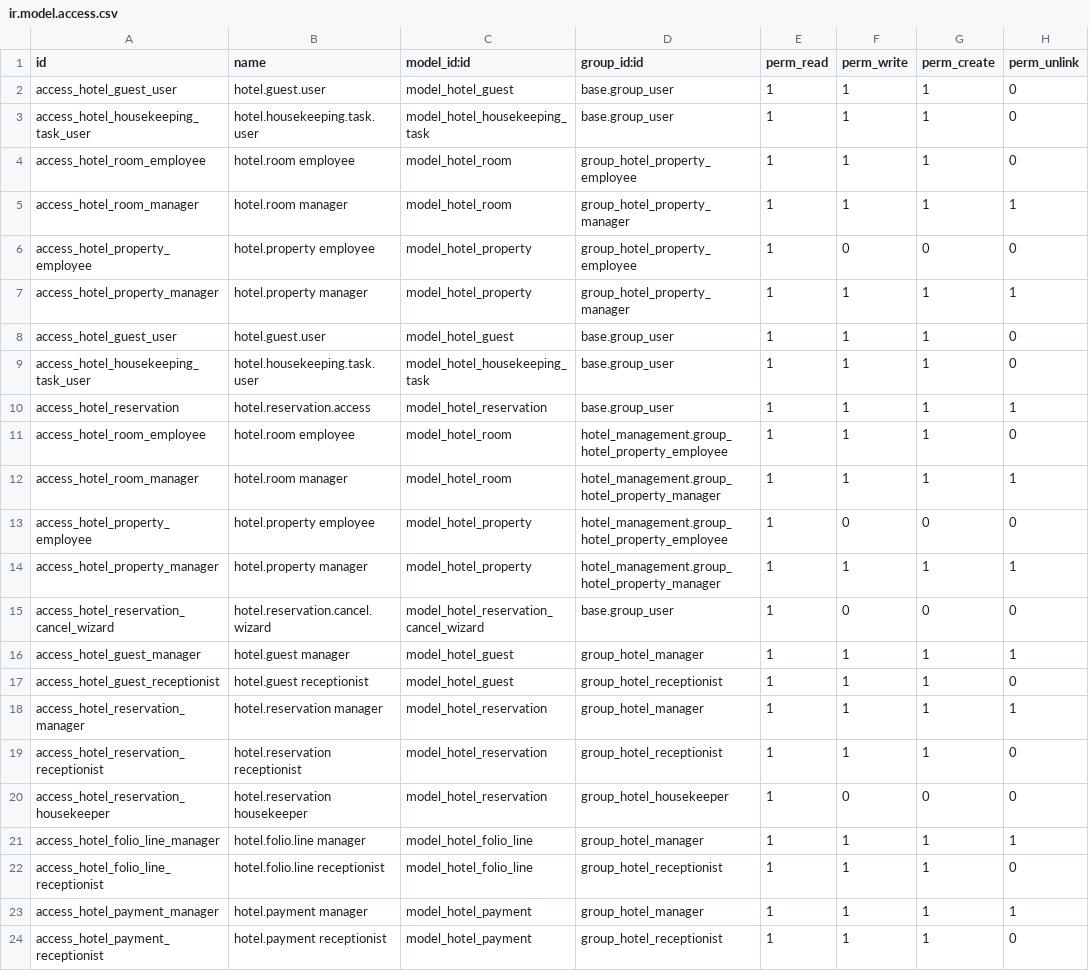
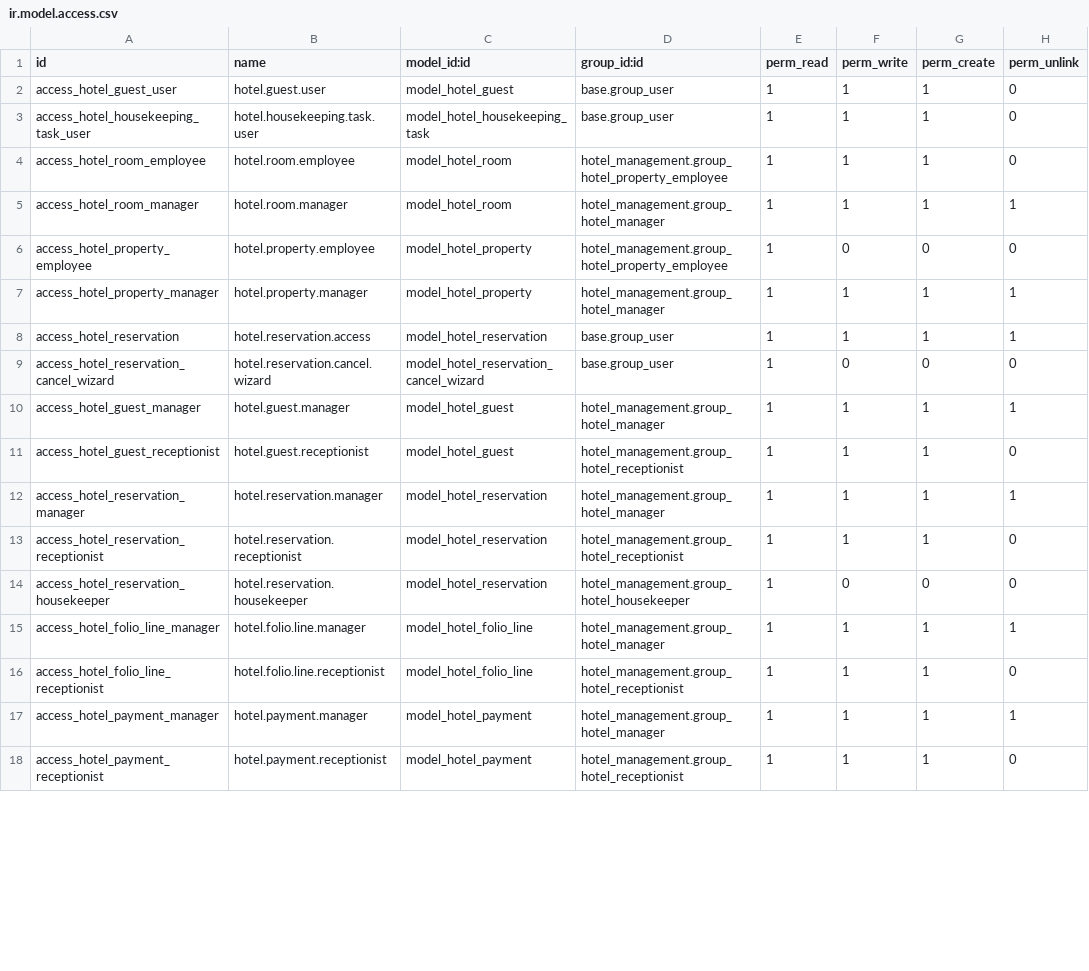
Before and after one commit to codebyhussein/hotel_management, a CSV file: security/ir.model.access.csv, drawn as a sheet; only a part is shown; the diff covers the shown part only.

Commit message:
Refactor security groups and access rights for hotel management module

```diff
--- a/security/ir.model.access.csv
+++ b/security/ir.model.access.csv
@@ -3,22 +3,16 @@ access_hotel_guest_user,hotel.guest.user,model_hotel_guest,base.group_user,1,1,1
 access_hotel_housekeeping_task_user,hotel.housekeeping.task.user,model_hotel_housekeeping_task,base.group_user,1,1,1,0
-access_hotel_room_employee,hotel.room employee,model_hotel_room,group_hotel_property_employee,1,1,1,0
-access_hotel_room_manager,hotel.room manager,model_hotel_room,group_hotel_property_manager,1,1,1,1
-access_hotel_property_employee,hotel.property employee,model_hotel_property,group_hotel_property_employee,1,0,0,0
-access_hotel_property_manager,hotel.property manager,model_hotel_property,group_hotel_property_manager,1,1,1,1
-access_hotel_guest_user,hotel.guest.user,model_hotel_guest,base.group_user,1,1,1,0
-access_hotel_housekeeping_task_user,hotel.housekeeping.task.user,model_hotel_housekeeping_task,base.group_user,1,1,1,0
+access_hotel_room_employee,hotel.room.employee,model_hotel_room,hotel_management.group_hotel_property_employee,1,1,1,0
+access_hotel_room_manager,hotel.room.manager,model_hotel_room,hotel_management.group_hotel_manager,1,1,1,1
+access_hotel_property_employee,hotel.property.employee,model_hotel_property,hotel_management.group_hotel_property_employee,1,0,0,0
+access_hotel_property_manager,hotel.property.manager,model_hotel_property,hotel_management.group_hotel_manager,1,1,1,1
 access_hotel_reservation,hotel.reservation.access,model_hotel_reservation,base.group_user,1,1,1,1
-access_hotel_room_employee,hotel.room employee,model_hotel_room,hotel_management.group_hotel_property_employee,1,1,1,0
-access_hotel_room_manager,hotel.room manager,model_hotel_room,hotel_management.group_hotel_property_manager,1,1,1,1
-access_hotel_property_employee,hotel.property employee,model_hotel_property,hotel_management.group_hotel_property_employee,1,0,0,0
-access_hotel_property_manager,hotel.property manager,model_hotel_property,hotel_management.group_hotel_property_manager,1,1,1,1
 access_hotel_reservation_cancel_wizard,hotel.reservation.cancel.wizard,model_hotel_reservation_cancel_wizard,base.group_user,1,0,0,0
-access_hotel_guest_manager,hotel.guest manager,model_hotel_guest,group_hotel_manager,1,1,1,1
-access_hotel_guest_receptionist,hotel.guest receptionist,model_hotel_guest,group_hotel_receptionist,1,1,1,0
-access_hotel_reservation_manager,hotel.reservation manager,model_hotel_reservation,group_hotel_manager,1,1,1,1
-access_hotel_reservation_receptionist,hotel.reservation receptionist,model_hotel_reservation,group_hotel_receptionist,1,1,1,0
-access_hotel_reservation_housekeeper,hotel.reservation housekeeper,model_hotel_reservation,group_hotel_housekeeper,1,0,0,0
-access_hotel_folio_line_manager,hotel.folio.line manager,model_hotel_folio_line,group_hotel_manager,1,1,1,1
-access_hotel_folio_line_receptionist,hotel.folio.line receptionist,model_hotel_folio_line,group_hotel_receptionist,1,1,1,0
-access_hotel_payment_manager,hotel.payment manager,model_hotel_payment,group_hotel_manager,1,1,1,1
-access_hotel_payment_receptionist,hotel.payment receptionist,model_hotel_payment,group_hotel_receptionist,1,1,1,0
+access_hotel_guest_manager,hotel.guest.manager,model_hotel_guest,hotel_management.group_hotel_manager,1,1,1,1
+access_hotel_guest_receptionist,hotel.guest.receptionist,model_hotel_guest,hotel_management.group_hotel_receptionist,1,1,1,0
+access_hotel_reservation_manager,hotel.reservation.manager,model_hotel_reservation,hotel_management.group_hotel_manager,1,1,1,1
+access_hotel_reservation_receptionist,hotel.reservation.receptionist,model_hotel_reservation,hotel_management.group_hotel_receptionist,1,1,1,0
+access_hotel_reservation_housekeeper,hotel.reservation.housekeeper,model_hotel_reservation,hotel_management.group_hotel_housekeeper,1,0,0,0
+access_hotel_folio_line_manager,hotel.folio.line.manager,model_hotel_folio_line,hotel_management.group_hotel_manager,1,1,1,1
+access_hotel_folio_line_receptionist,hotel.folio.line.receptionist,model_hotel_folio_line,hotel_management.group_hotel_receptionist,1,1,1,0
+access_hotel_payment_manager,hotel.payment.manager,model_hotel_payment,hotel_management.group_hotel_manager,1,1,1,1
+access_hotel_payment_receptionist,hotel.payment.receptionist,model_hotel_payment,hotel_management.group_hotel_receptionist,1,1,1,0
```
Also changed, not shown: 2 added rows and 4 edited cells elsewhere in this file, 4 other files.
